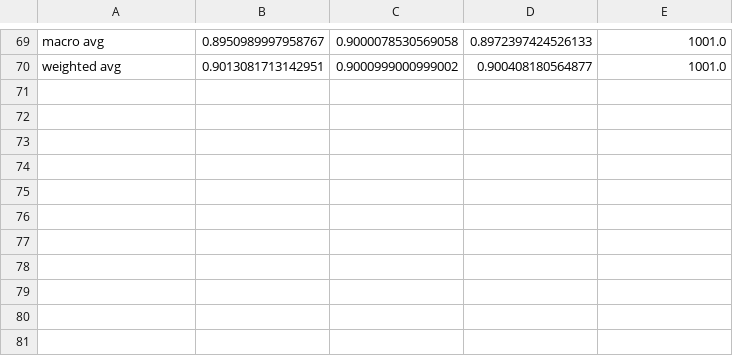
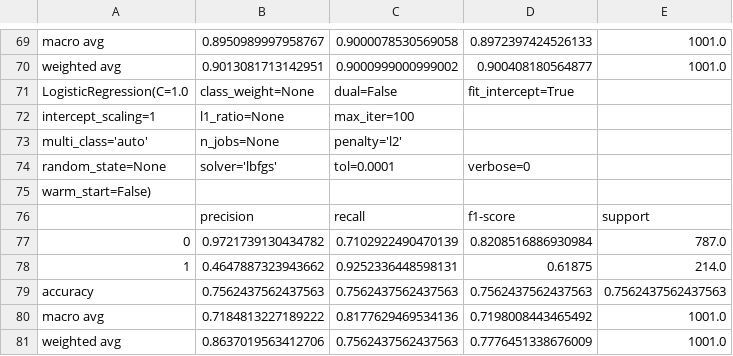
Before and after one commit to RossSingleton/dissertation, a CSV file: results.csv, drawn as a sheet; only a part is shown, gaps mark what is left out.

Commit message:
Adding updated code, results, and final report draft

```diff
--- a/results.csv
+++ b/results.csv
@@ -70 +70,12 @@ macro avg,0.8950989997958767,0.9000078530569058,0.8972397424526133,1001.0
 weighted avg,0.9013081713142951,0.9000999000999002,0.900408180564877,1001.0
+LogisticRegression(C=1.0, class_weight=None, dual=False, fit_intercept=True,
+                   intercept_scaling=1, l1_ratio=None, max_iter=100,
+                   multi_class='auto', n_jobs=None, penalty='l2',
+                   random_state=None, solver='lbfgs', tol=0.0001, verbose=0,
+                   warm_start=False)
+,precision,recall,f1-score,support
+0,0.9721739130434782,0.7102922490470139,0.8208516886930984,787.0
+1,0.4647887323943662,0.9252336448598131,0.61875,214.0
+accuracy,0.7562437562437563,0.7562437562437563,0.7562437562437563,0.7562437562437563
+macro avg,0.7184813227189222,0.8177629469534136,0.7198008443465492,1001.0
+weighted avg,0.8637019563412706,0.7562437562437563,0.7776451338676009,1001.0
```
Also changed, not shown: 2 other files.
